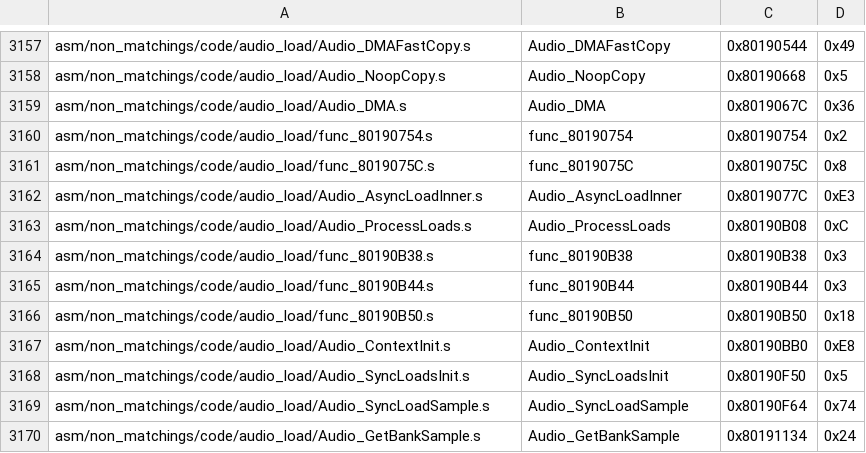
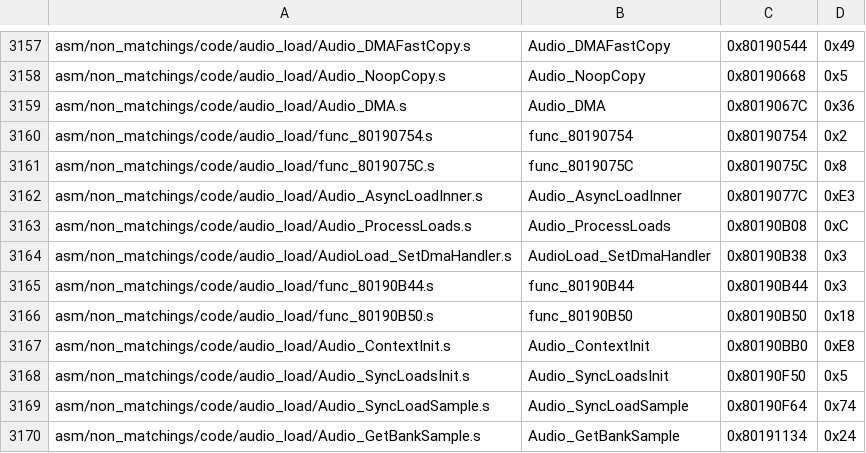
Before and after one commit to engineer124/mm, a CSV file: tools/sizes/code_functions.csv, drawn as a sheet; only a part is shown, gaps mark what is left out; the diff covers the shown part only.

```diff
--- a/tools/sizes/code_functions.csv
+++ b/tools/sizes/code_functions.csv
@@ -3163,3 +3163,3 @@ asm/non_matchings/code/audio_load/Audio_AsyncLoadInner.s,Audio_AsyncLoadInner,0x
 asm/non_matchings/code/audio_load/Audio_ProcessLoads.s,Audio_ProcessLoads,0x80190B08,0xC
-asm/non_matchings/code/audio_load/func_80190B38.s,func_80190B38,0x80190B38,0x3
+asm/non_matchings/code/audio_load/AudioLoad_SetDmaHandler.s,AudioLoad_SetDmaHandler,0x80190B38,0x3
 asm/non_matchings/code/audio_load/func_80190B44.s,func_80190B44,0x80190B44,0x3
```
Also changed, not shown: 32 edited cells elsewhere in this file, 19 other files.
